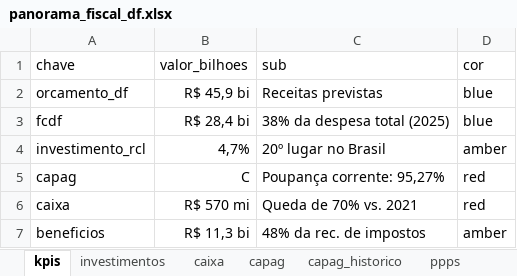
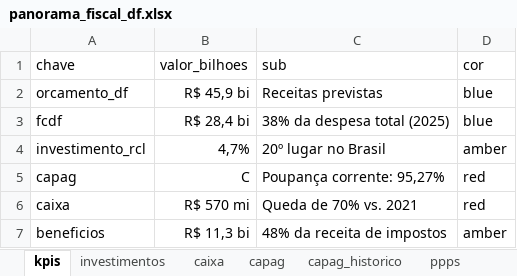
Before and after one commit to couri-consult/panorama-fiscal-df, an Excel workbook: panorama_fiscal_df.xlsx, sheet kpis, drawn as a sheet; values as stored, in another font and other column widths than the file's, no borders; the diff names each change by its address in the sheet, - before the commit and + after, or states it on an @@ line.

Commit message:
Add files via upload

```diff
--- a/panorama_fiscal_df.xlsx (sheet kpis)
+++ b/panorama_fiscal_df.xlsx (sheet kpis)
-C7 (sub): 48% da rec. de impostos
+C7 (sub): 48% da receita de impostos
```
